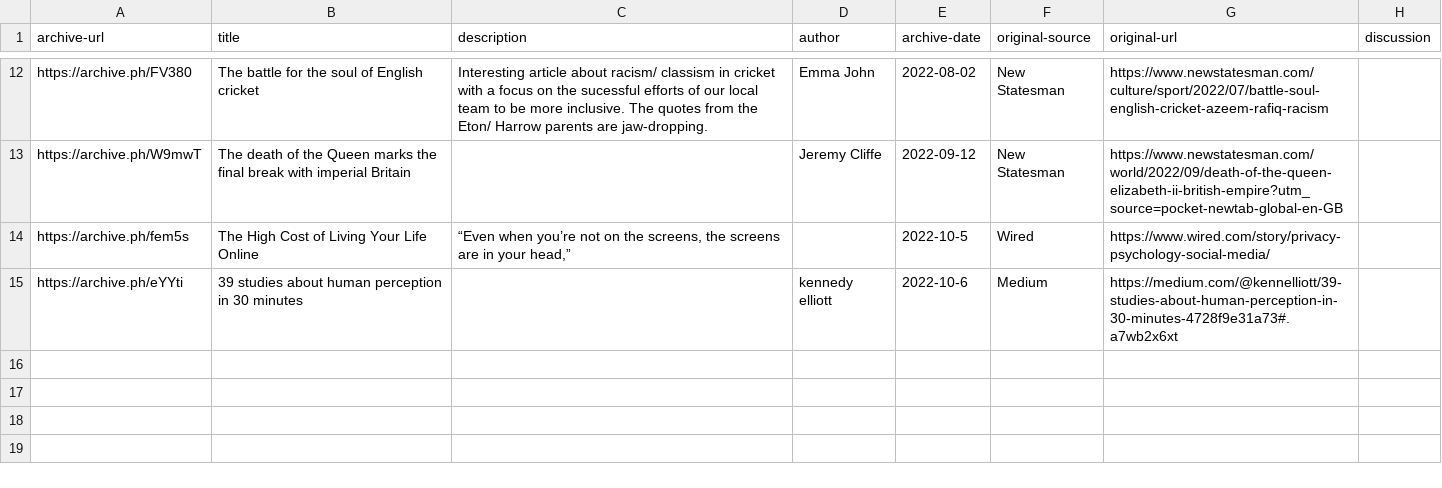
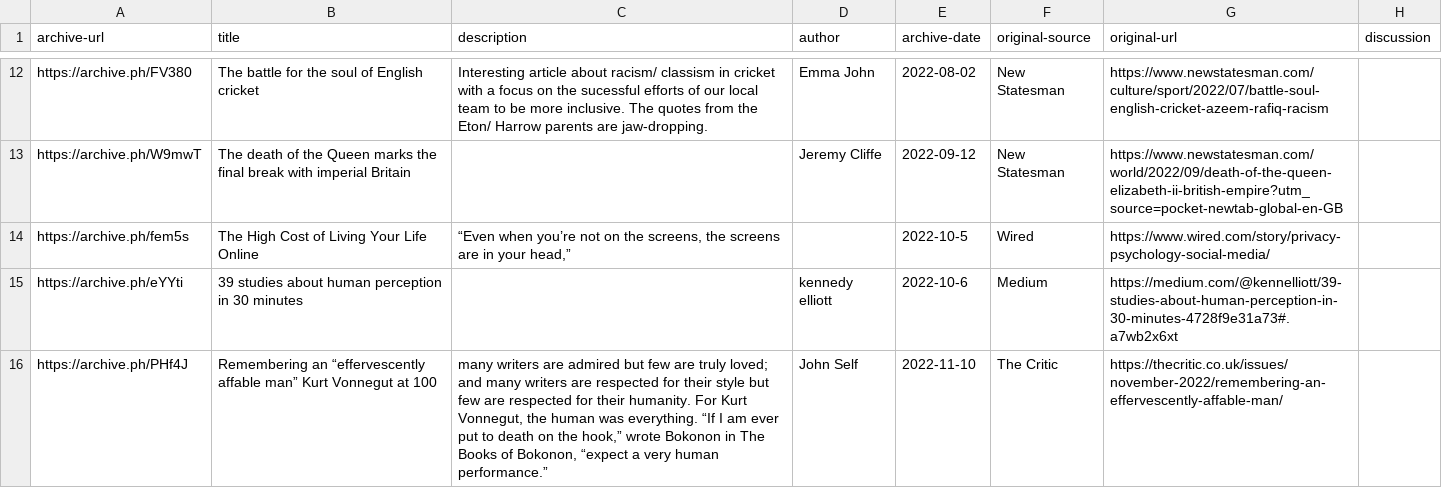
Before and after one commit to tomgp/bookmarks, a CSV file: src/data/article-archive.csv, drawn as a sheet; only a part is shown, gaps mark what is left out; the diff names each change by its address in the sheet, - before the commit and + after, or states it on an @@ line.

Commit message:
data update

```diff
--- a/src/data/article-archive.csv
+++ b/src/data/article-archive.csv
+row 16: https://archive.ph/PHf4J | Remembering an “effervescently affable man” Kurt Vonnegut at 100 | many writers are admired but few are truly loved; and many writers are respected for their style but few are respected for their humanity. For Kurt Vonnegut, the human was everything. “If I am ever put to death on the hook,” wrote Bokonon in The Books of Bokonon, “expect a very human performance.” | John Self | 2022-11-10 | The Critic | https://thecritic.co.uk/issues/november-2022/remembering-an-effervescently-affable-man/
```
Also changed, not shown: 1 other file.
